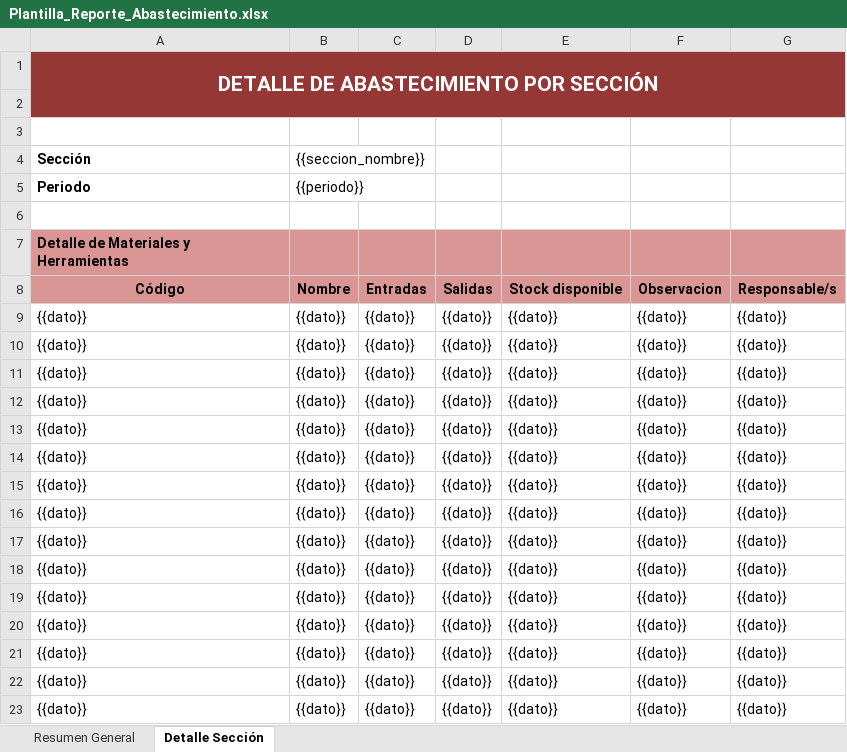
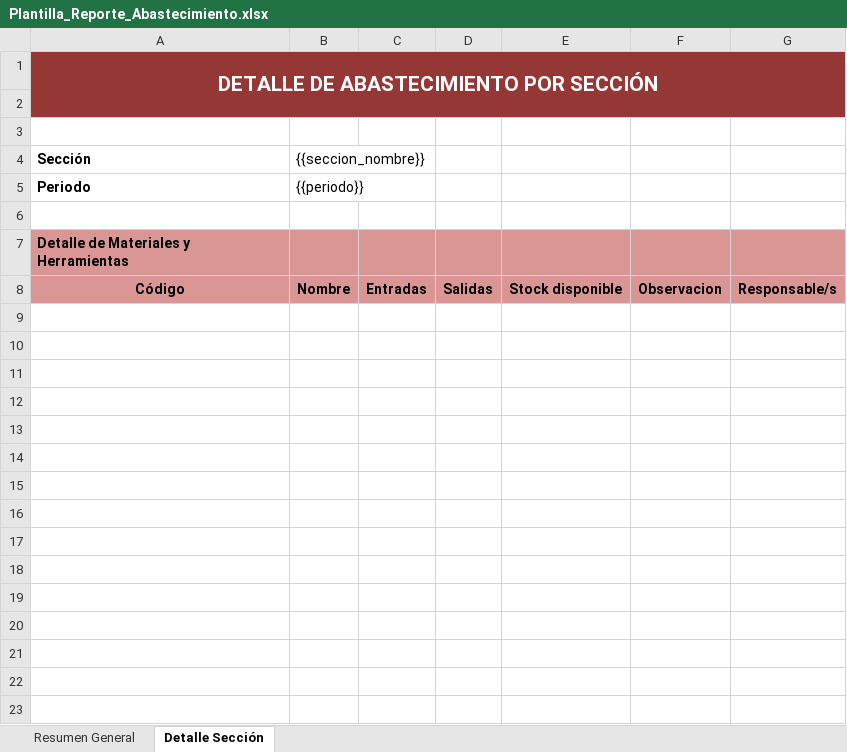
Before and after one commit to SebaVCH/DISERCO-Inventory, an Excel workbook: Backend/internal/utils/Plantilla_Reporte_Abastecimiento.xlsx, sheet Detalle Sección, drawn as a sheet; values as stored, in another font and other column widths than the file's, no borders; the diff names each change by its address in the sheet, - before the commit and + after, or states it on an @@ line.

Commit message:
feat: Implemented excel reports
- Refactored code to accept decimals
- Excel report can be generate with general summary and summary for each section.

```diff
--- a/Backend/internal/utils/Plantilla_Reporte_Abastecimiento.xlsx (sheet Detalle Sección)
+++ b/Backend/internal/utils/Plantilla_Reporte_Abastecimiento.xlsx (sheet Detalle Sección)
-row 9: {{dato}} | {{dato}} | {{dato}} | {{dato}} | {{dato}} | {{dato}} | {{dato}}
-row 10: {{dato}} | {{dato}} | {{dato}} | {{dato}} | {{dato}} | {{dato}} | {{dato}}
-row 11: {{dato}} | {{dato}} | {{dato}} | {{dato}} | {{dato}} | {{dato}} | {{dato}}
-row 12: {{dato}} | {{dato}} | {{dato}} | {{dato}} | {{dato}} | {{dato}} | {{dato}}
-row 13: {{dato}} | {{dato}} | {{dato}} | {{dato}} | {{dato}} | {{dato}} | {{dato}}
-row 14: {{dato}} | {{dato}} | {{dato}} | {{dato}} | {{dato}} | {{dato}} | {{dato}}
-row 15: {{dato}} | {{dato}} | {{dato}} | {{dato}} | {{dato}} | {{dato}} | {{dato}}
-row 16: {{dato}} | {{dato}} | {{dato}} | {{dato}} | {{dato}} | {{dato}} | {{dato}}
-row 17: {{dato}} | {{dato}} | {{dato}} | {{dato}} | {{dato}} | {{dato}} | {{dato}}
-row 18: {{dato}} | {{dato}} | {{dato}} | {{dato}} | {{dato}} | {{dato}} | {{dato}}
-row 19: {{dato}} | {{dato}} | {{dato}} | {{dato}} | {{dato}} | {{dato}} | {{dato}}
-row 20: {{dato}} | {{dato}} | {{dato}} | {{dato}} | {{dato}} | {{dato}} | {{dato}}
-row 21: {{dato}} | {{dato}} | {{dato}} | {{dato}} | {{dato}} | {{dato}} | {{dato}}
-row 22: {{dato}} | {{dato}} | {{dato}} | {{dato}} | {{dato}} | {{dato}} | {{dato}}
-row 23: {{dato}} | {{dato}} | {{dato}} | {{dato}} | {{dato}} | {{dato}} | {{dato}}
```
Also changed, not shown: sheet Resumen General, 14 other files.
